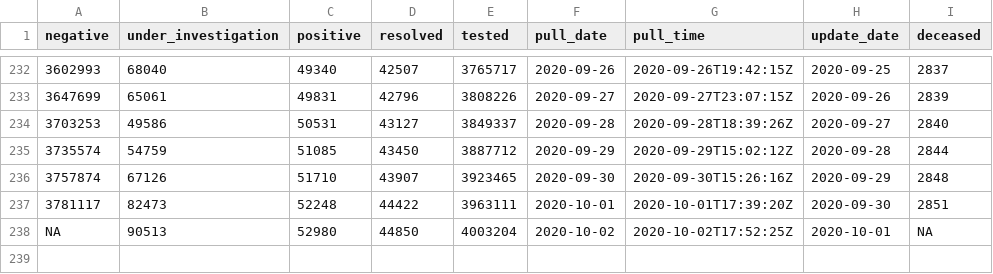
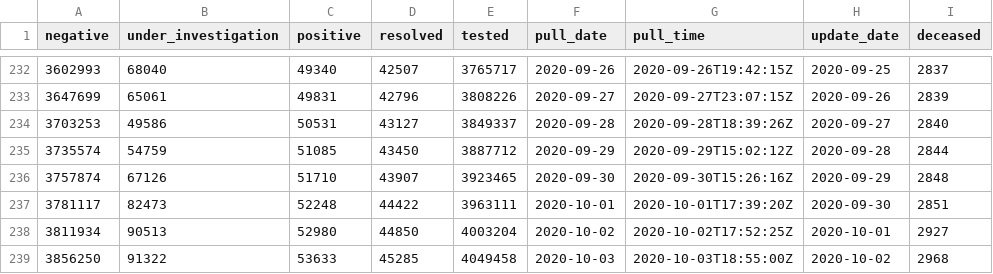
Before and after one commit to goodnewz/ncov2019-ontario-data, a CSV file: daily_ts.csv, drawn as a sheet; only a part is shown, gaps mark what is left out; the diff names each change by its address in the sheet, - before the commit and + after, or states it on an @@ line.

Commit message:
Adding forecasts and data for October 2, 2020

```diff
--- a/daily_ts.csv
+++ b/daily_ts.csv
-A238 (negative): NA
+A238 (negative): 3811934
-I238 (deceased): NA
+I238 (deceased): 2927
+row 239: 3856250 | 91322 | 53633 | 45285 | 4049458 | 2020-10-03 | 2020-10-03T18:55:00Z | 2020-10-02 | 2968
```
Also changed, not shown: 6 other files.
